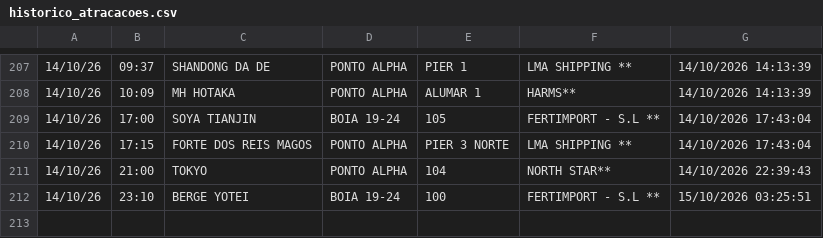
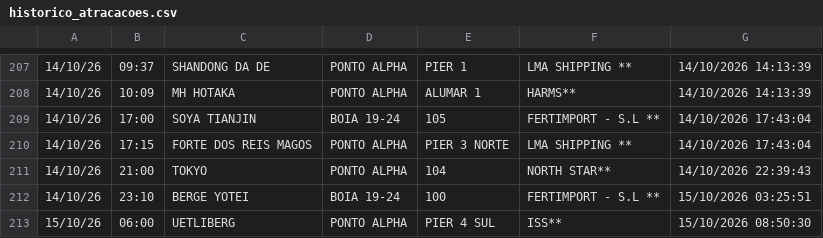
Before and after one commit to Leoofclima/Monitor-Apem, a CSV file: historico_atracacoes.csv, drawn as a sheet; only a part is shown, gaps mark what is left out.

```diff
--- a/historico_atracacoes.csv
+++ b/historico_atracacoes.csv
@@ -212 +212,2 @@
 14/10/26,23:10,BERGE YOTEI,BOIA 19-24,100,FERTIMPORT - S.L **,15/10/2026 03:25:51
+15/10/26,06:00,UETLIBERG,PONTO ALPHA,PIER 4 SUL,ISS**,15/10/2026 08:50:30
```
Also changed, not shown: 3 other files.
